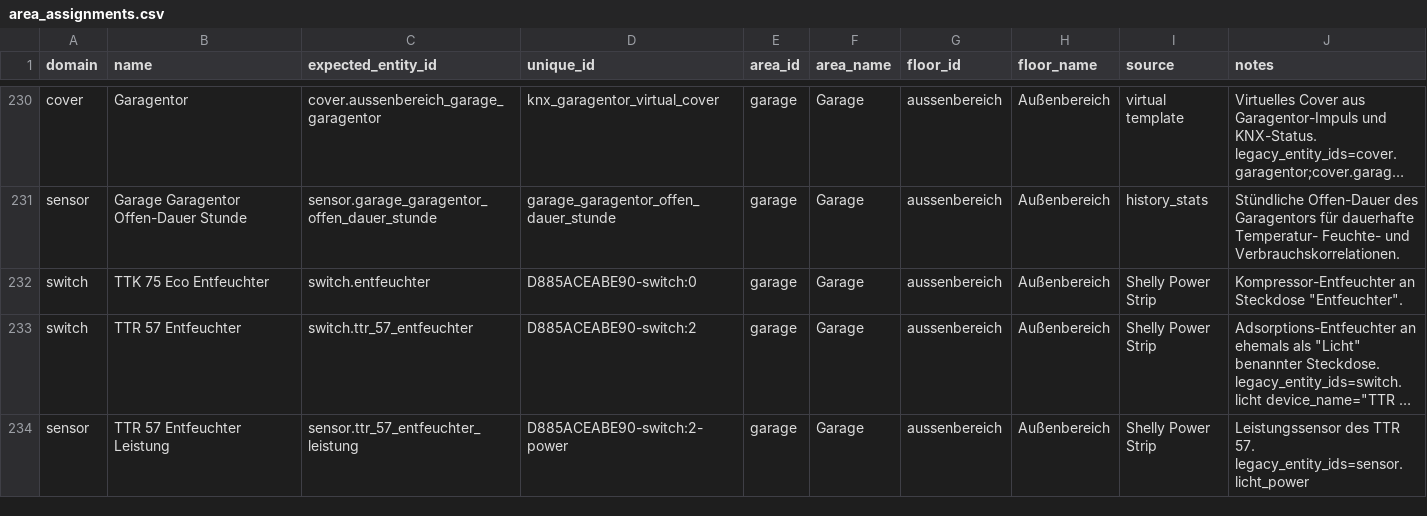
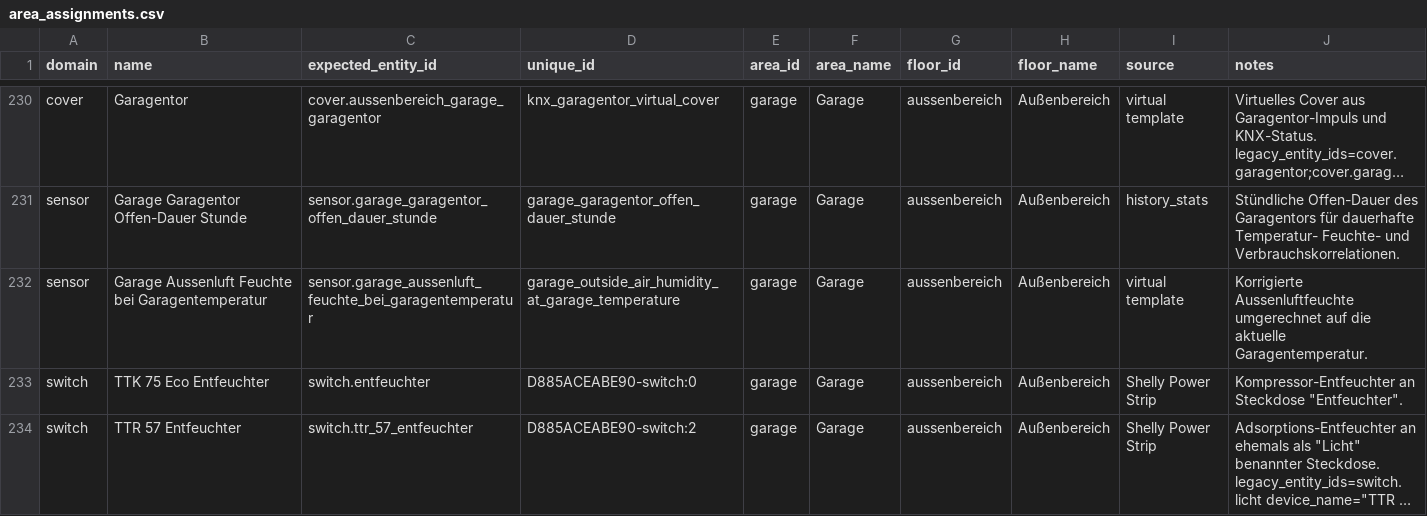
Before and after one commit to Yazracor/Home-Assistant-Config, a CSV file: area_assignments.csv, drawn as a sheet; only a part is shown, gaps mark what is left out; the shorter side is filled out with more unchanged rows; long unchanged cells end in …; the diff names each change by its address in the sheet, - before the commit and + after, or states it on an @@ line.

```diff
--- a/area_assignments.csv
+++ b/area_assignments.csv
+row 232: sensor | Garage Aussenluft Feuchte bei Garagentemperatur | sensor.garage_aussenluft_feuchte_bei_garagentemperatur | garage_outside_air_humidity_at_garage_temperature | garage | Garage | aussenbereich | Außenbereich | virtual template | Korrigierte Aussenluftfeuchte umgerechnet auf die aktuelle Garagentemperatur.
```
Also changed, not shown: 3 other files.
